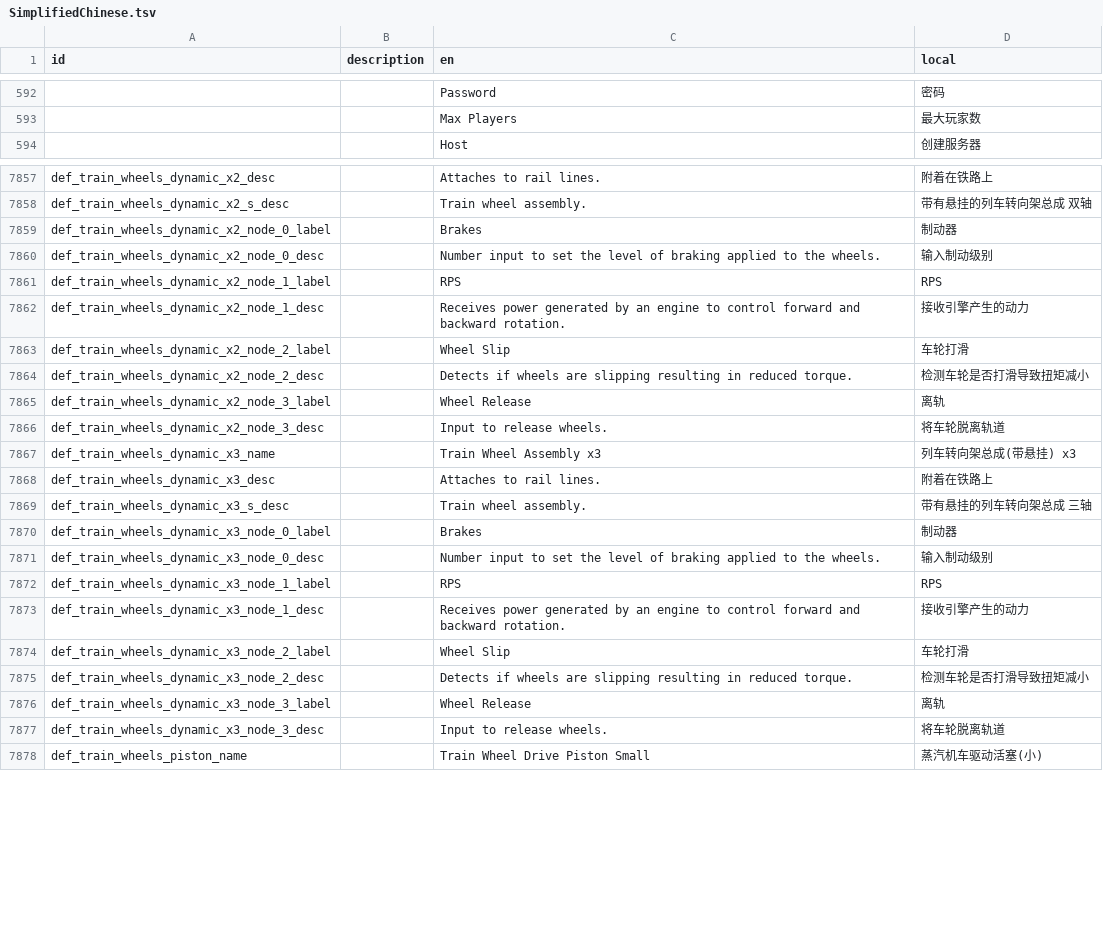
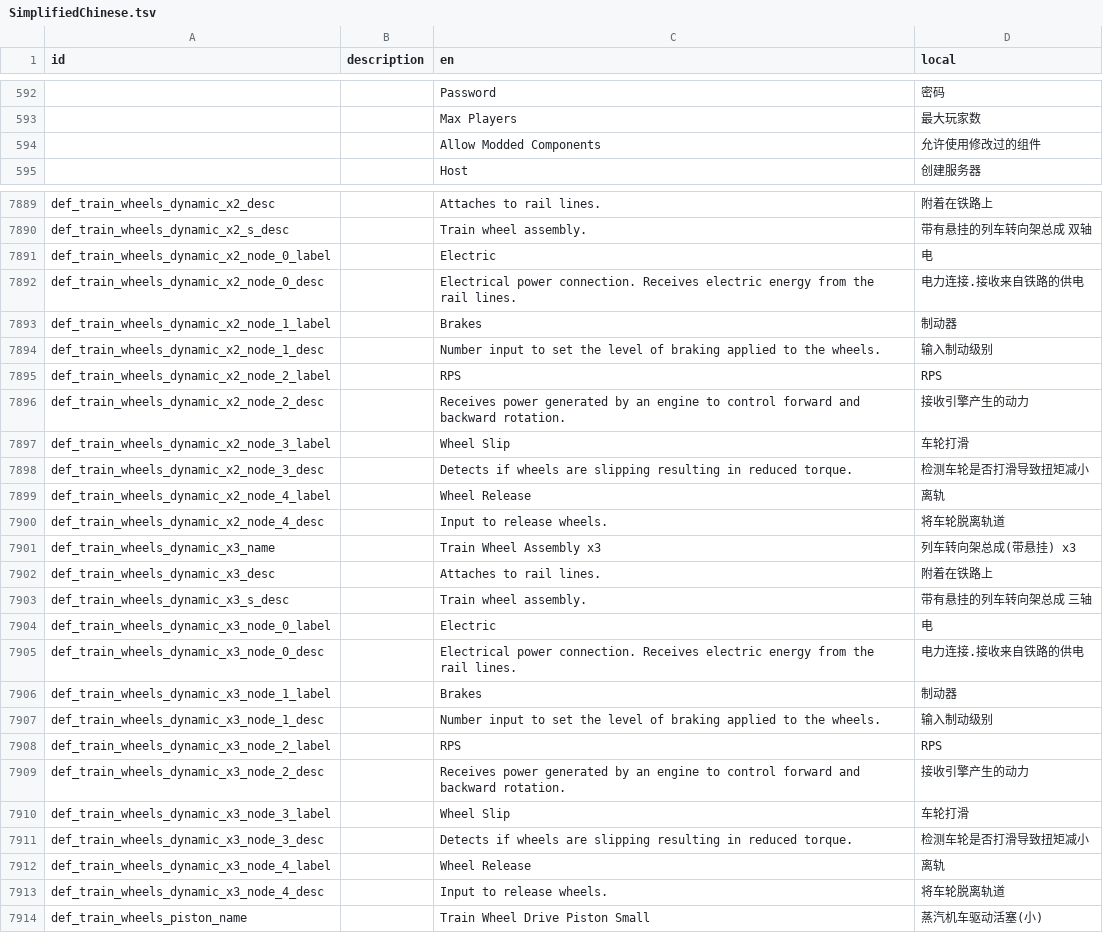
Before and after one commit to LuckyZone/stormworks-translate-chn, a TSV file: SimplifiedChinese.tsv, drawn as a sheet; only a part is shown, gaps mark what is left out; the diff covers the shown part only.

```diff
--- a/SimplifiedChinese.tsv
+++ b/SimplifiedChinese.tsv
@@ -593,2 +593,3 @@ id	description	en	local
 		Max Players	最大玩家数
+		Allow Modded Components	允许使用修改过的组件
 		Host	创建服务器
@@ -7858,10 +7890,12 @@ def_train_wheels_dynamic_x2_desc		Attaches to rail lines.	附着在铁路上
 def_train_wheels_dynamic_x2_s_desc		Train wheel assembly.	带有悬挂的列车转向架总成 双轴
-def_train_wheels_dynamic_x2_node_0_label		Brakes	制动器
-def_train_wheels_dynamic_x2_node_0_desc		Number input to set the level of braking applied to the wheels.	输入制动级别
-def_train_wheels_dynamic_x2_node_1_label		RPS	RPS
-def_train_wheels_dynamic_x2_node_1_desc		Receives power generated by an engine to control forward and backward rotation.	接收引擎产生的动力
-def_train_wheels_dynamic_x2_node_2_label		Wheel Slip	车轮打滑
-def_train_wheels_dynamic_x2_node_2_desc		Detects if wheels are slipping resulting in reduced torque.	检测车轮是否打滑导致扭矩减小
-def_train_wheels_dynamic_x2_node_3_label		Wheel Release	离轨
-def_train_wheels_dynamic_x2_node_3_desc		Input to release wheels.	将车轮脱离轨道
+def_train_wheels_dynamic_x2_node_0_label		Electric	电
+def_train_wheels_dynamic_x2_node_0_desc		Electrical power connection. Receives electric energy from the rail lines.	电力连接.接收来自铁路的供电
+def_train_wheels_dynamic_x2_node_1_label		Brakes	制动器
+def_train_wheels_dynamic_x2_node_1_desc		Number input to set the level of braking applied to the wheels.	输入制动级别
+def_train_wheels_dynamic_x2_node_2_label		RPS	RPS
+def_train_wheels_dynamic_x2_node_2_desc		Receives power generated by an engine to control forward and backward rotation.	接收引擎产生的动力
+def_train_wheels_dynamic_x2_node_3_label		Wheel Slip	车轮打滑
+def_train_wheels_dynamic_x2_node_3_desc		Detects if wheels are slipping resulting in reduced torque.	检测车轮是否打滑导致扭矩减小
+def_train_wheels_dynamic_x2_node_4_label		Wheel Release	离轨
+def_train_wheels_dynamic_x2_node_4_desc		Input to release wheels.	将车轮脱离轨道
 def_train_wheels_dynamic_x3_name		Train Wheel Assembly x3	列车转向架总成(带悬挂) x3
@@ -7869,10 +7903,12 @@ def_train_wheels_dynamic_x3_desc		Attaches to rail lines.	附着在铁路上
 def_train_wheels_dynamic_x3_s_desc		Train wheel assembly.	带有悬挂的列车转向架总成 三轴
-def_train_wheels_dynamic_x3_node_0_label		Brakes	制动器
-def_train_wheels_dynamic_x3_node_0_desc		Number input to set the level of braking applied to the wheels.	输入制动级别
-def_train_wheels_dynamic_x3_node_1_label		RPS	RPS
-def_train_wheels_dynamic_x3_node_1_desc		Receives power generated by an engine to control forward and backward rotation.	接收引擎产生的动力
-def_train_wheels_dynamic_x3_node_2_label		Wheel Slip	车轮打滑
-def_train_wheels_dynamic_x3_node_2_desc		Detects if wheels are slipping resulting in reduced torque.	检测车轮是否打滑导致扭矩减小
-def_train_wheels_dynamic_x3_node_3_label		Wheel Release	离轨
-def_train_wheels_dynamic_x3_node_3_desc		Input to release wheels.	将车轮脱离轨道
+def_train_wheels_dynamic_x3_node_0_label		Electric	电
+def_train_wheels_dynamic_x3_node_0_desc		Electrical power connection. Receives electric energy from the rail lines.	电力连接.接收来自铁路的供电
+def_train_wheels_dynamic_x3_node_1_label		Brakes	制动器
+def_train_wheels_dynamic_x3_node_1_desc		Number input to set the level of braking applied to the wheels.	输入制动级别
+def_train_wheels_dynamic_x3_node_2_label		RPS	RPS
+def_train_wheels_dynamic_x3_node_2_desc		Receives power generated by an engine to control forward and backward rotation.	接收引擎产生的动力
+def_train_wheels_dynamic_x3_node_3_label		Wheel Slip	车轮打滑
+def_train_wheels_dynamic_x3_node_3_desc		Detects if wheels are slipping resulting in reduced torque.	检测车轮是否打滑导致扭矩减小
+def_train_wheels_dynamic_x3_node_4_label		Wheel Release	离轨
+def_train_wheels_dynamic_x3_node_4_desc		Input to release wheels.	将车轮脱离轨道
 def_train_wheels_piston_name		Train Wheel Drive Piston Small	蒸汽机车驱动活塞(小)
```
Also changed, not shown: 31 added rows and 8 edited cells elsewhere in this file.
